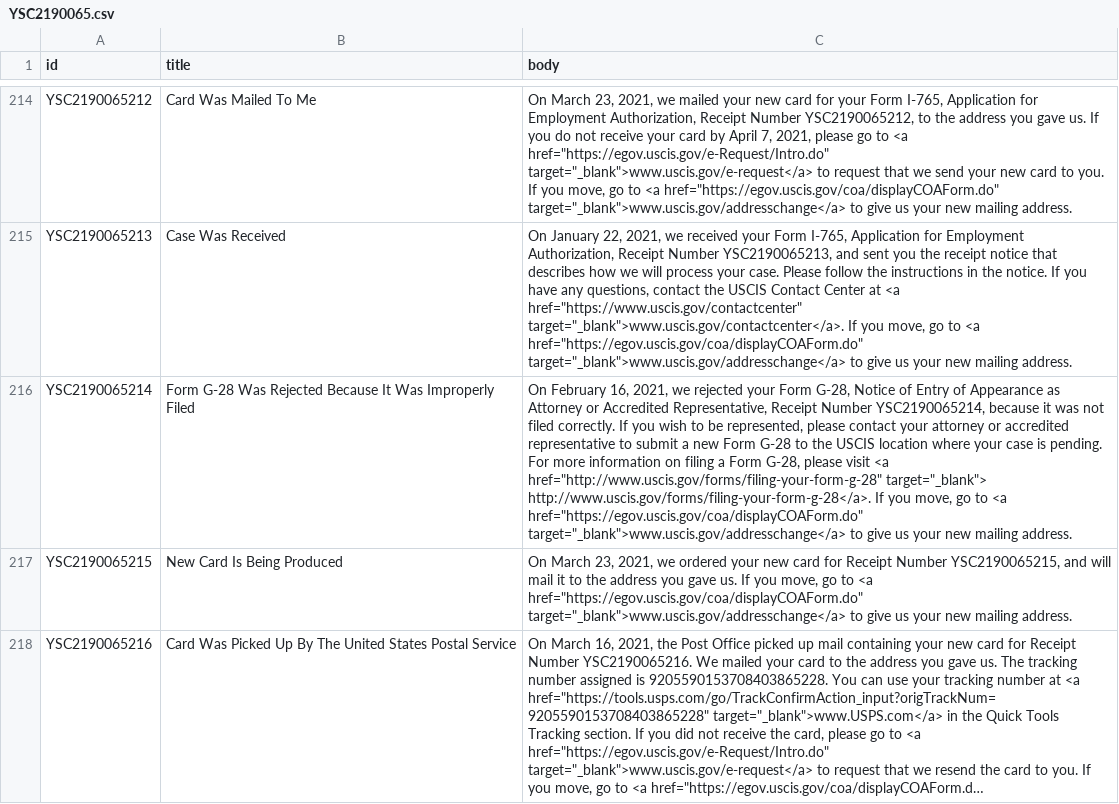
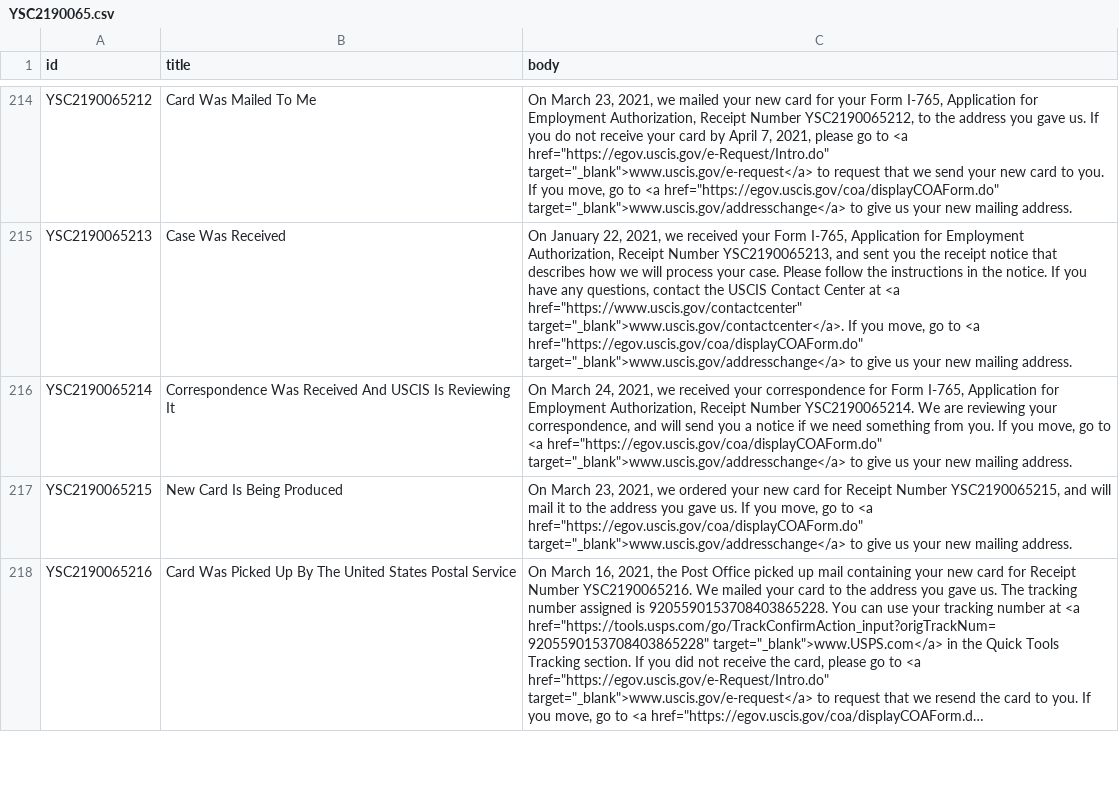
Before and after one commit to Shyamdeokr/opt-data, a CSV file: data/YSC2190065.csv, drawn as a sheet; only a part is shown, gaps mark what is left out; long unchanged cells end in …; the diff names each change by its address in the sheet, - before the commit and + after, or states it on an @@ line.

```diff
--- a/data/YSC2190065.csv
+++ b/data/YSC2190065.csv
-B216 (title): Form G-28 Was Rejected Because It Was Improperly Filed
+B216 (title): Correspondence Was Received And USCIS Is Reviewing It
-C216 (body): On February 16, 2021, we rejected your Form G-28, Notice of Entry of Appearance as Attorney or Accredited Representative, Receipt Number YSC2190065214, because it was not filed correctly. If you wish to be represented, please contact your attorney or accredited representative to submit a new Form G-28 to the USCIS location where your case is pending. For more information on filing a Form G-28, please visit <a href="http://www.uscis.gov/forms/filing-your-form-g-28" target="_blank"> http://www.uscis.gov/forms/filing-your-form-g-28</a>. If you…
+C216 (body): On March 24, 2021, we received your correspondence for Form I-765, Application for Employment Authorization, Receipt Number YSC2190065214. We are reviewing your correspondence, and will send you a notice if we need something from you. If you…
```
Also changed, not shown: data/YSC2190063.csv, data/YSC2190067.csv, 10 other files.
